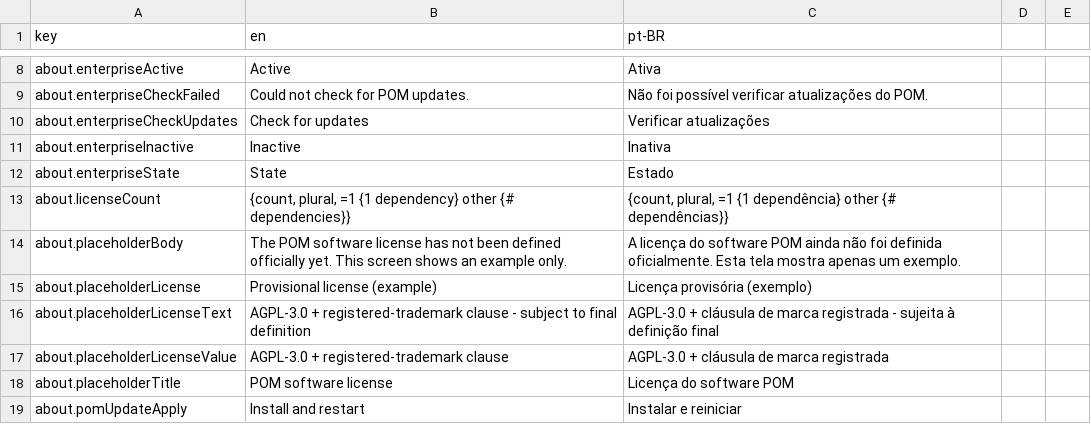
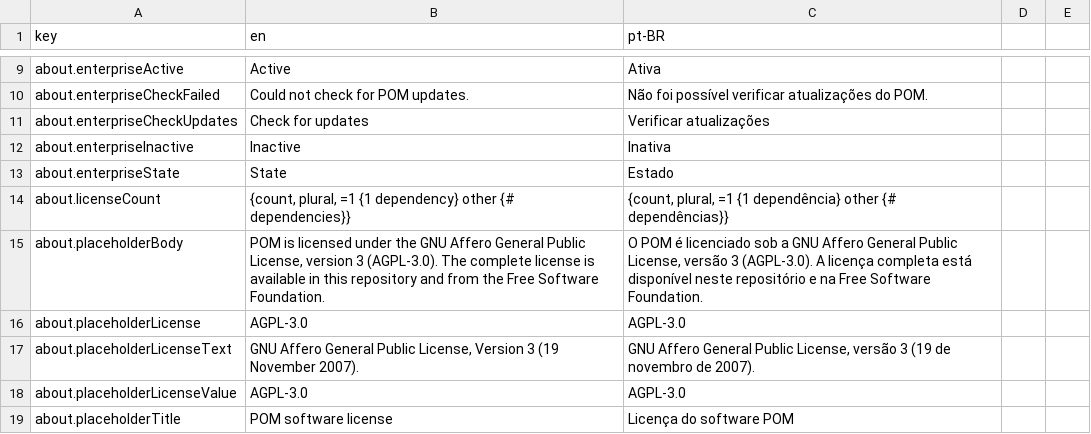
Before and after one commit to pieceofmindcloud/pom, a CSV file: apps/frontend/src/i18n/messages.csv, drawn as a sheet; only a part is shown, gaps mark what is left out; the shorter side is filled out with more unchanged rows; the diff covers the shown part only.

```diff
--- a/apps/frontend/src/i18n/messages.csv
+++ b/apps/frontend/src/i18n/messages.csv
@@ -13,6 +14,6 @@ about.enterpriseState,State,Estado
 about.licenseCount,"{count, plural, =1 {1 dependency} other {# dependencies}}","{count, plural, =1 {1 dependência} other {# dependências}}"
-about.placeholderBody,"The POM software license has not been defined officially yet. This screen shows an example only.","A licença do software POM ainda não foi definida oficialmente. Esta tela mostra apenas um exemplo."
-about.placeholderLicense,Provisional license (example),Licença provisória (exemplo)
-about.placeholderLicenseText,"AGPL-3.0 + registered-trademark clause - subject to final definition","AGPL-3.0 + cláusula de marca registrada - sujeita à definição final"
-about.placeholderLicenseValue,AGPL-3.0 + registered-trademark clause,AGPL-3.0 + cláusula de marca registrada
+about.placeholderBody,"POM is licensed under the GNU Affero General Public License, version 3 (AGPL-3.0). The complete license is available in this repository and from the Free Software Foundation.","O POM é licenciado sob a GNU Affero General Public License, versão 3 (AGPL-3.0). A licença completa está disponível neste repositório e na Free Software Foundation."
+about.placeholderLicense,AGPL-3.0,AGPL-3.0
+about.placeholderLicenseText,"GNU Affero General Public License, Version 3 (19 November 2007).","GNU Affero General Public License, versão 3 (19 de novembro de 2007)."
+about.placeholderLicenseValue,AGPL-3.0,AGPL-3.0
 about.placeholderTitle,POM software license,Licença do software POM
```
Also changed, not shown: 14 added rows elsewhere in this file, 22 other files.
